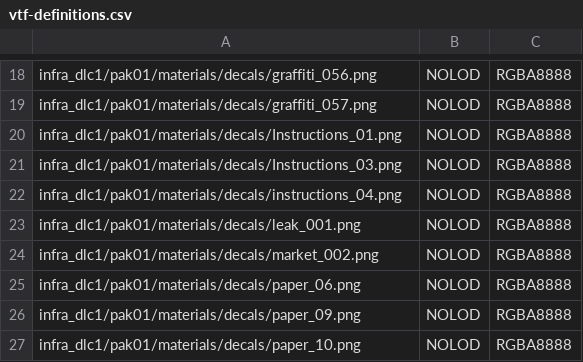
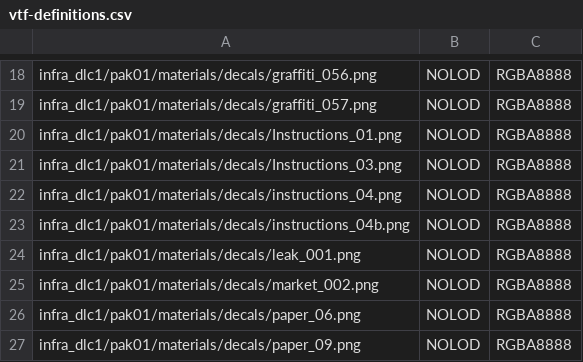
Before and after one commit to deseven/INFRA-ru, a CSV file: vtf-definitions.csv, drawn as a sheet; only a part is shown, gaps mark what is left out; the shorter side is filled out with more unchanged rows; the diff names each change by its address in the sheet, - before the commit and + after, or states it on an @@ line.

Commit message:
instructions_04 returned

```diff
--- a/vtf-definitions.csv
+++ b/vtf-definitions.csv
+row 23: infra_dlc1/pak01/materials/decals/instructions_04b.png | NOLOD | RGBA8888
```
Also changed, not shown: 2 other files.
